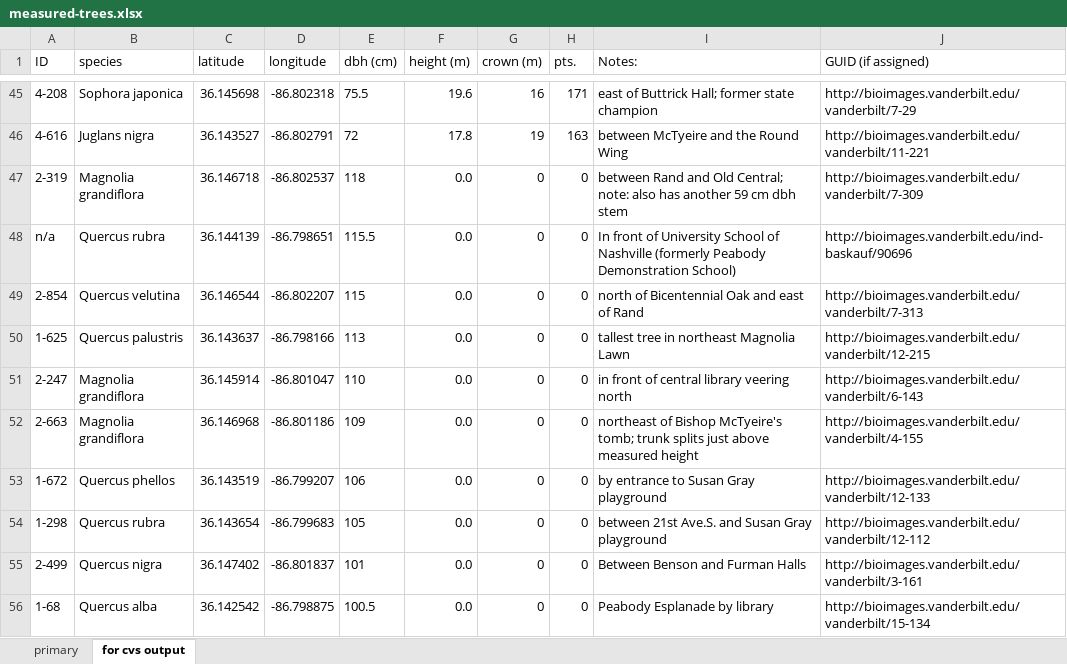
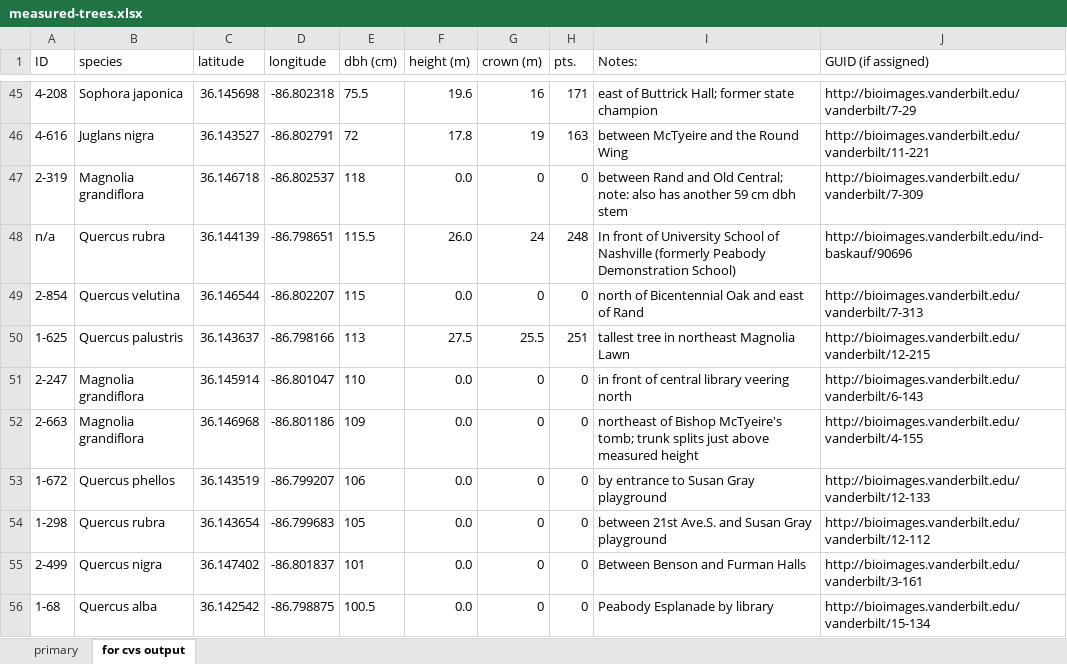
Before and after one commit to vanderbilt-arboretum/database, an Excel workbook: measured-trees.xlsx, sheet for cvs output, drawn as a sheet; only a part is shown, gaps mark what is left out; values as stored, in another font and other column widths than the file's, no borders; the diff names each change by its address in the sheet, - before the commit and + after, or states it on an @@ line.

```diff
--- a/measured-trees.xlsx (sheet for cvs output)
+++ b/measured-trees.xlsx (sheet for cvs output)
-F48 (height (m)): 0.0
+F48 (height (m)): 26.0
-G48 (crown (m)): 0
+G48 (crown (m)): 24
-H48 (pts.): 0
+H48 (pts.): 248
-F50 (height (m)): 0.0
+F50 (height (m)): 27.5
-G50 (crown (m)): 0
+G50 (crown (m)): 25.5
-H50 (pts.): 0
+H50 (pts.): 251
```
Also changed, not shown: sheet primary, formulas that keep their value, 1 other file.
